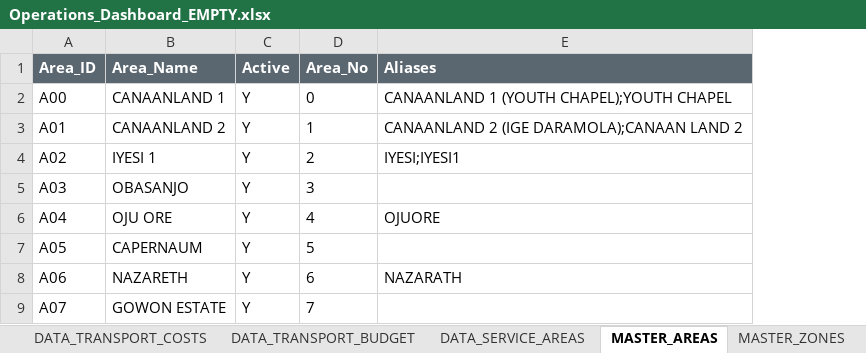
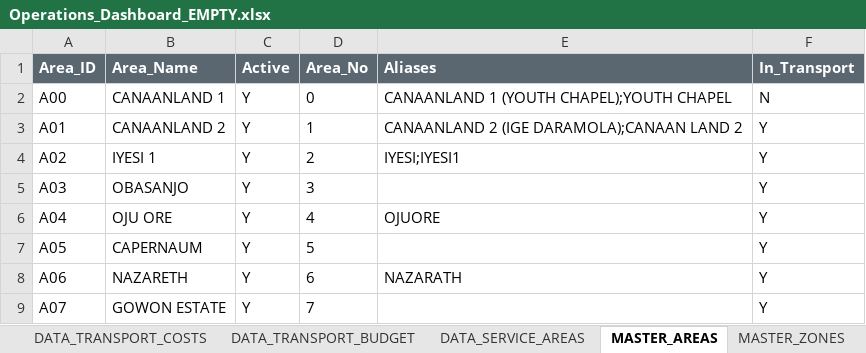
Before and after one commit to Dejad1/Data-Dashboard, an Excel workbook: output/Operations_Dashboard_EMPTY.xlsx, sheet MASTER_AREAS, drawn as a sheet; only a part is shown; values as stored, in another font and other column widths than the file's, no borders; table styles not drawn; the diff names each change by its address in the sheet, - before the commit and + after, or states it on an @@ line.

```diff
--- a/output/Operations_Dashboard_EMPTY.xlsx (sheet MASTER_AREAS)
+++ b/output/Operations_Dashboard_EMPTY.xlsx (sheet MASTER_AREAS)
+column F (In_Transport), rows 2-9: N | Y | Y | Y | Y | Y | Y | Y
```
Also changed, not shown: sheet CHOP DASHBOARD, sheet TRANSPORT DASHBOARD, 9 other files.
